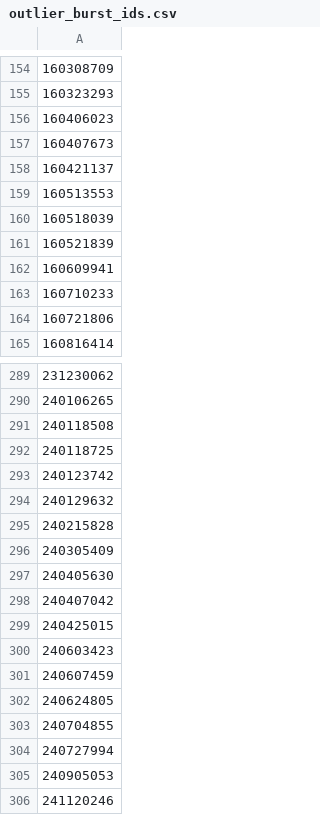
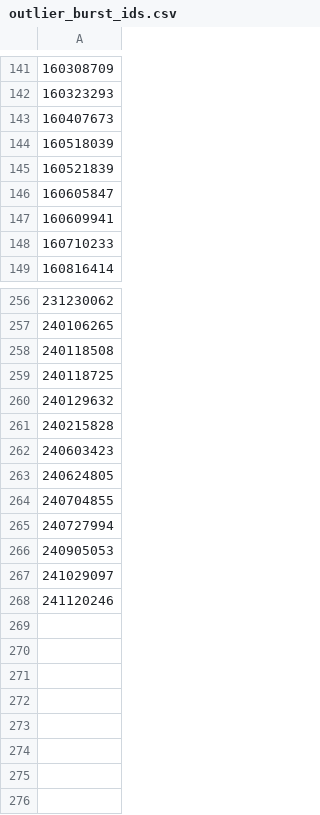
Before and after one commit to tobiassafie/GBM-ML-LSTM, a CSV file: outlier_burst_ids.csv, drawn as a sheet; only a part is shown, gaps mark what is left out; removed rows and columns are numbered as before the commit, all else as after; the diff covers the shown part only; the diff names each change by its address in the sheet, - before the commit and + after, or states it on an @@ line.

```diff
--- a/outlier_burst_ids.csv
+++ b/outlier_burst_ids.csv
-row 156: 160406023
-row 158: 160421137
-row 159: 160513553
+row 146: 160605847
-row 164: 160721806
-row 293: 240123742
-row 296: 240305409
-row 297: 240405630
-row 298: 240407042
-row 299: 240425015
-row 301: 240607459
+row 267: 241029097
```
Also changed, not shown: 10 added rows, 40 removed rows and 3 edited cells elsewhere in this file, 6 other files.
